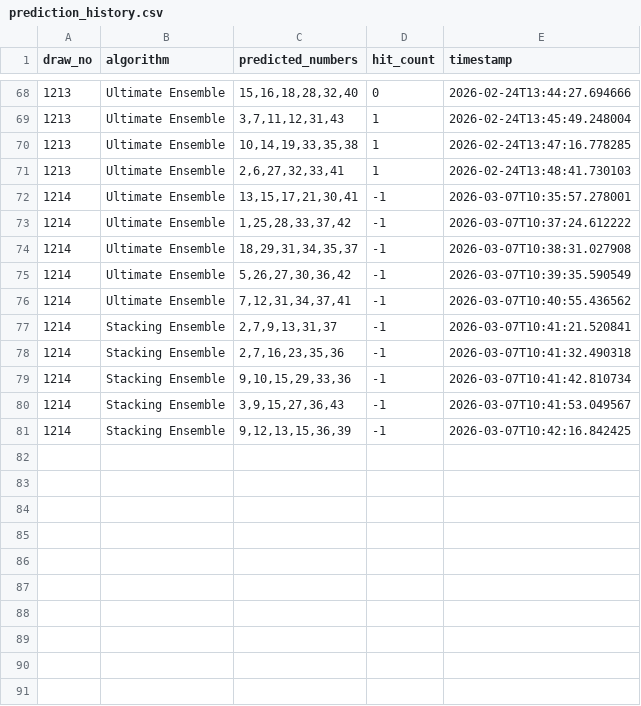
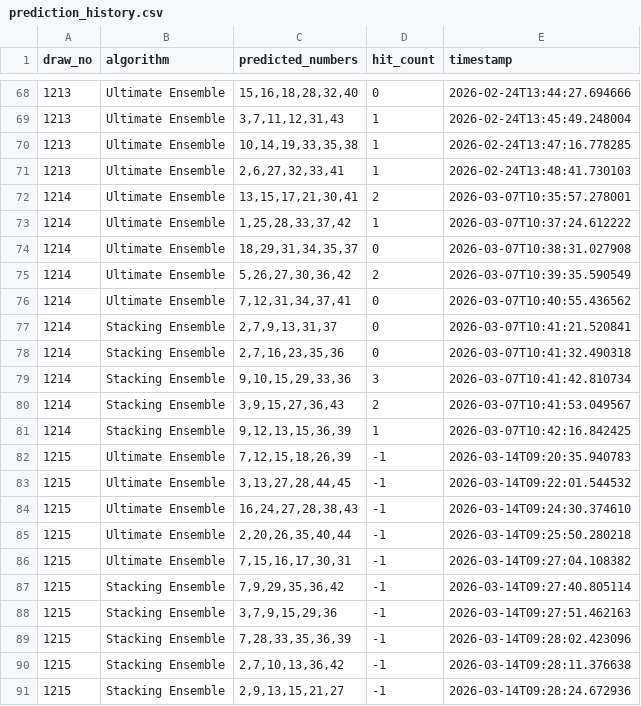
Before and after one commit to hyungtae48kim/6-strike-bomb, a CSV file: data/prediction_history.csv, drawn as a sheet; only a part is shown, gaps mark what is left out.

Commit message:
feat: Add new lotto draw entry for March 7, 2026, and update prediction results for draw 1214

```diff
--- a/data/prediction_history.csv
+++ b/data/prediction_history.csv
@@ -71,11 +71,21 @@ draw_no,algorithm,predicted_numbers,hit_count,timestamp
 1213,Ultimate Ensemble,"2,6,27,32,33,41",1,2026-02-24T13:48:41.730103
-1214,Ultimate Ensemble,"13,15,17,21,30,41",-1,2026-03-07T10:35:57.278001
-1214,Ultimate Ensemble,"1,25,28,33,37,42",-1,2026-03-07T10:37:24.612222
-1214,Ultimate Ensemble,"18,29,31,34,35,37",-1,2026-03-07T10:38:31.027908
-1214,Ultimate Ensemble,"5,26,27,30,36,42",-1,2026-03-07T10:39:35.590549
-1214,Ultimate Ensemble,"7,12,31,34,37,41",-1,2026-03-07T10:40:55.436562
-1214,Stacking Ensemble,"2,7,9,13,31,37",-1,2026-03-07T10:41:21.520841
-1214,Stacking Ensemble,"2,7,16,23,35,36",-1,2026-03-07T10:41:32.490318
-1214,Stacking Ensemble,"9,10,15,29,33,36",-1,2026-03-07T10:41:42.810734
-1214,Stacking Ensemble,"3,9,15,27,36,43",-1,2026-03-07T10:41:53.049567
-1214,Stacking Ensemble,"9,12,13,15,36,39",-1,2026-03-07T10:42:16.842425
+1214,Ultimate Ensemble,"13,15,17,21,30,41",2,2026-03-07T10:35:57.278001
+1214,Ultimate Ensemble,"1,25,28,33,37,42",1,2026-03-07T10:37:24.612222
+1214,Ultimate Ensemble,"18,29,31,34,35,37",0,2026-03-07T10:38:31.027908
+1214,Ultimate Ensemble,"5,26,27,30,36,42",2,2026-03-07T10:39:35.590549
+1214,Ultimate Ensemble,"7,12,31,34,37,41",0,2026-03-07T10:40:55.436562
+1214,Stacking Ensemble,"2,7,9,13,31,37",0,2026-03-07T10:41:21.520841
+1214,Stacking Ensemble,"2,7,16,23,35,36",0,2026-03-07T10:41:32.490318
+1214,Stacking Ensemble,"9,10,15,29,33,36",3,2026-03-07T10:41:42.810734
+1214,Stacking Ensemble,"3,9,15,27,36,43",2,2026-03-07T10:41:53.049567
+1214,Stacking Ensemble,"9,12,13,15,36,39",1,2026-03-07T10:42:16.842425
+1215,Ultimate Ensemble,"7,12,15,18,26,39",-1,2026-03-14T09:20:35.940783
+1215,Ultimate Ensemble,"3,13,27,28,44,45",-1,2026-03-14T09:22:01.544532
+1215,Ultimate Ensemble,"16,24,27,28,38,43",-1,2026-03-14T09:24:30.374610
+1215,Ultimate Ensemble,"2,20,26,35,40,44",-1,2026-03-14T09:25:50.280218
+1215,Ultimate Ensemble,"7,15,16,17,30,31",-1,2026-03-14T09:27:04.108382
+1215,Stacking Ensemble,"7,9,29,35,36,42",-1,2026-03-14T09:27:40.805114
+1215,Stacking Ensemble,"3,7,9,15,29,36",-1,2026-03-14T09:27:51.462163
+1215,Stacking Ensemble,"7,28,33,35,36,39",-1,2026-03-14T09:28:02.423096
+1215,Stacking Ensemble,"2,7,10,13,36,42",-1,2026-03-14T09:28:11.376638
+1215,Stacking Ensemble,"2,9,13,15,21,27",-1,2026-03-14T09:28:24.672936
```
Also changed, not shown: data/lotto_history.csv.
